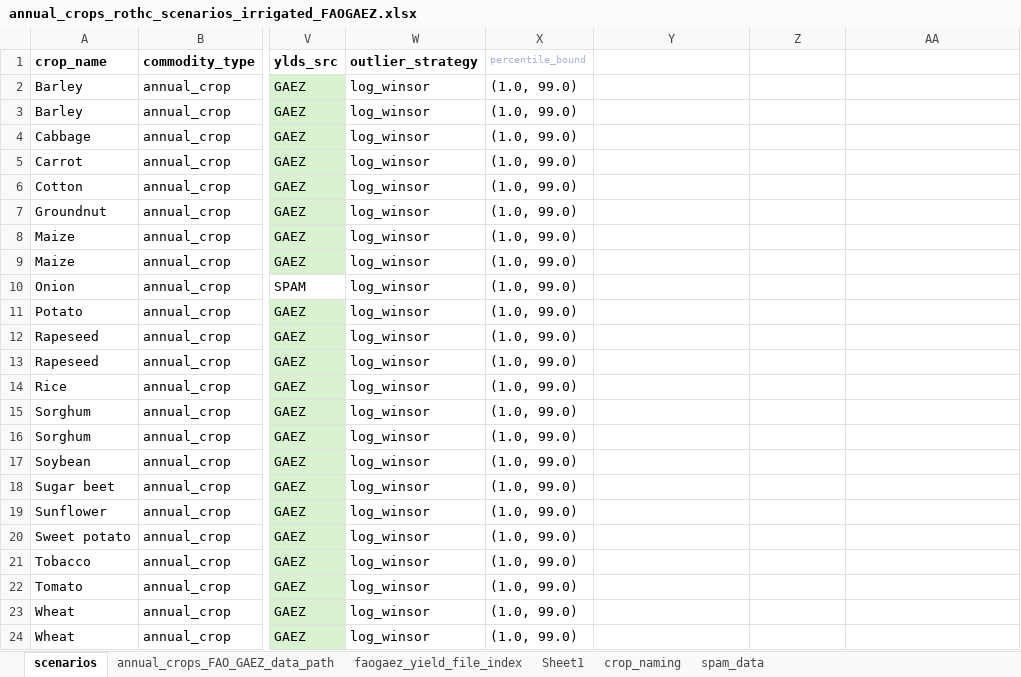
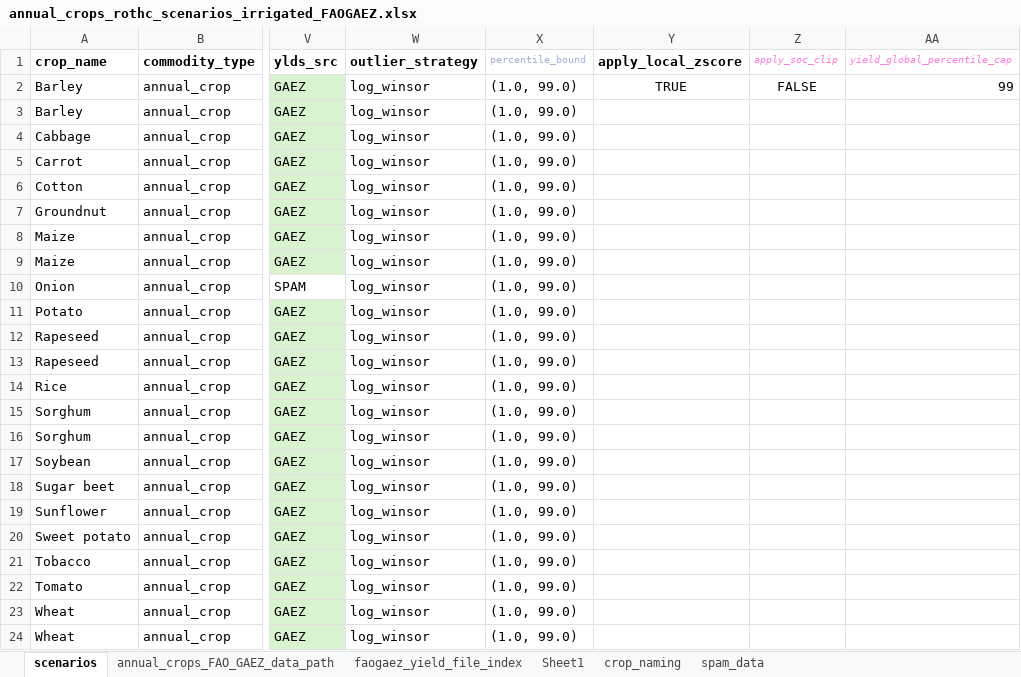
Before and after one commit to cloyolaangosto/SBTN_Test, an Excel workbook: data/crops/rothc_support/annual_crops_rothc_scenarios_irrigated_FAOGAEZ.xlsx, sheet scenarios, drawn as a sheet; only a part is shown, gaps mark what is left out; values as stored, in another font and other column widths than the file's, no borders; the diff names each change by its address in the sheet, - before the commit and + after, or states it on an @@ line.

```diff
--- a/data/crops/rothc_support/annual_crops_rothc_scenarios_irrigated_FAOGAEZ.xlsx (sheet scenarios)
+++ b/data/crops/rothc_support/annual_crops_rothc_scenarios_irrigated_FAOGAEZ.xlsx (sheet scenarios)
-Y1: (empty)
+Y1: apply_local_zscore
-Z1: (empty)
+Z1: apply_soc_clip
-AA1: (empty)
+AA1: yield_global_percentile_cap
-Y2 (apply_local_zscore): (empty)
+Y2 (apply_local_zscore): TRUE
-Z2 (apply_soc_clip): (empty)
+Z2 (apply_soc_clip): FALSE
-AA2 (yield_global_percentile_cap): (empty)
+AA2 (yield_global_percentile_cap): 99
```
Also changed, not shown: data/crops/rothc_support/annual_crops_rothc_scenarios_rainfed_FAOGAEZ.xlsx, data/crops/rothc_support/tomatoes_rothc_scenarios_2.xlsx, 2 other files.
